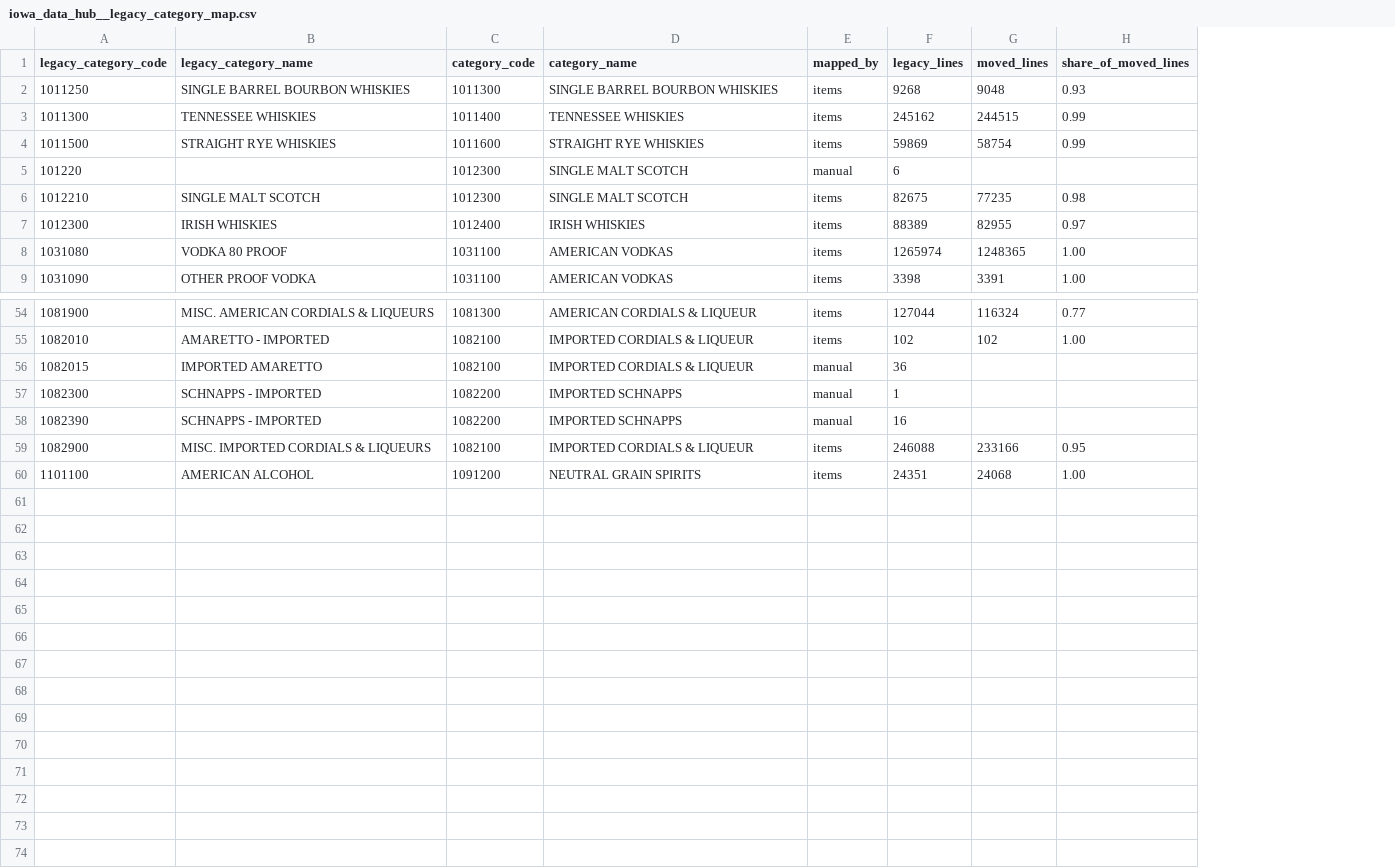
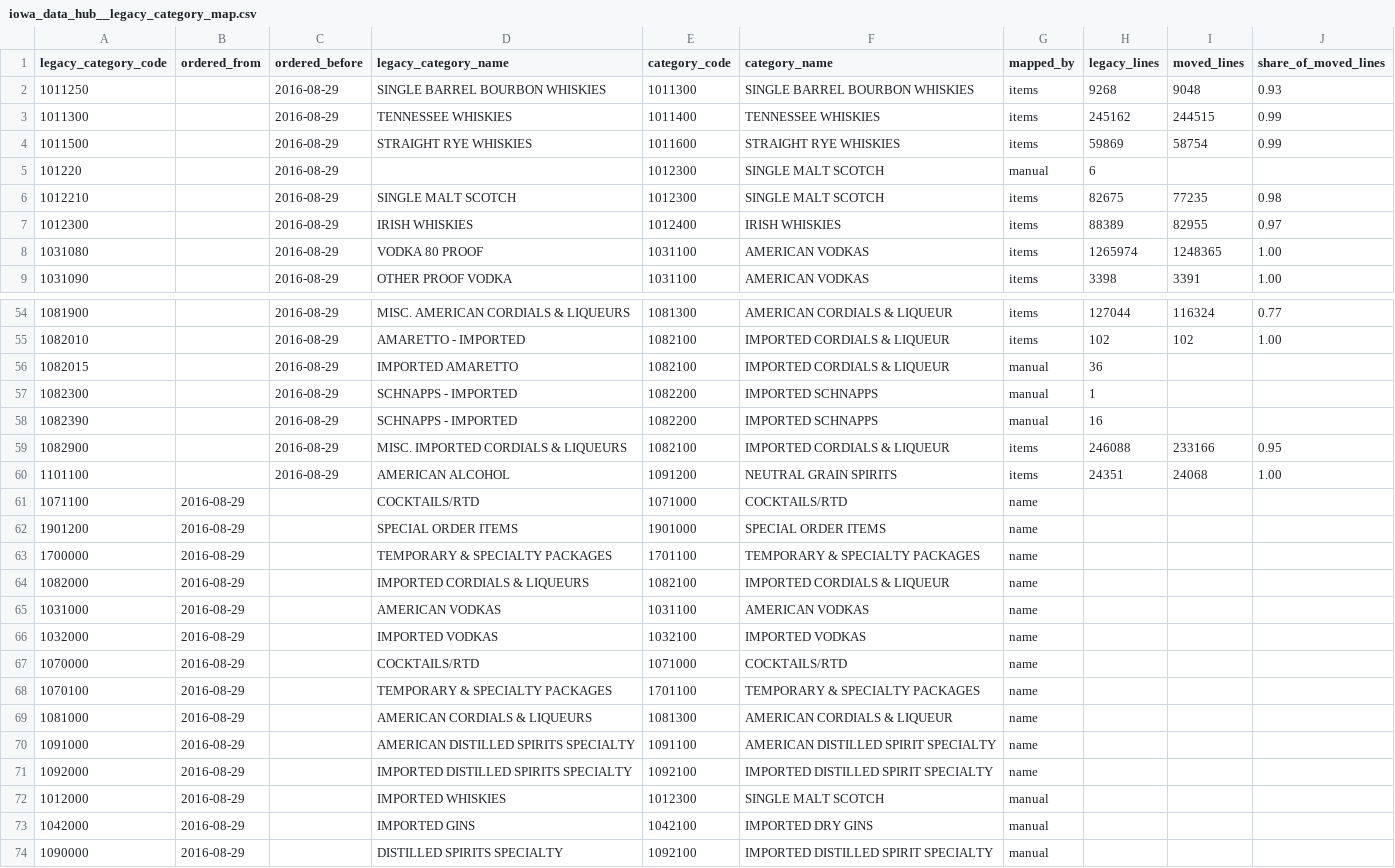
Before and after one commit to ducchetrongminh/vitlamdata_dbt_postgres, a CSV file: seeds/iowa_data_hub/iowa_data_hub__legacy_category_map.csv, drawn as a sheet; only a part is shown, gaps mark what is left out; the diff names each change by its address in the sheet, - before the commit and + after, or states it on an @@ line.

```diff
--- a/seeds/iowa_data_hub/iowa_data_hub__legacy_category_map.csv
+++ b/seeds/iowa_data_hub/iowa_data_hub__legacy_category_map.csv
+column B (ordered_from), empty
+column C (ordered_before), rows 2-9: all 2016-08-29; rows 54-60: all 2016-08-29
+row 61: 1071100 | 2016-08-29 |  | COCKTAILS/RTD | 1071000 | COCKTAILS/RTD | name
+row 62: 1901200 | 2016-08-29 |  | SPECIAL ORDER ITEMS | 1901000 | SPECIAL ORDER ITEMS | name
+row 63: 1700000 | 2016-08-29 |  | TEMPORARY & SPECIALTY PACKAGES | 1701100 | TEMPORARY & SPECIALTY PACKAGES | name
+row 64: 1082000 | 2016-08-29 |  | IMPORTED CORDIALS & LIQUEURS | 1082100 | IMPORTED CORDIALS & LIQUEUR | name
+row 65: 1031000 | 2016-08-29 |  | AMERICAN VODKAS | 1031100 | AMERICAN VODKAS | name
+row 66: 1032000 | 2016-08-29 |  | IMPORTED VODKAS | 1032100 | IMPORTED VODKAS | name
+row 67: 1070000 | 2016-08-29 |  | COCKTAILS/RTD | 1071000 | COCKTAILS/RTD | name
+row 68: 1070100 | 2016-08-29 |  | TEMPORARY & SPECIALTY PACKAGES | 1701100 | TEMPORARY & SPECIALTY PACKAGES | name
+row 69: 1081000 | 2016-08-29 |  | AMERICAN CORDIALS & LIQUEURS | 1081300 | AMERICAN CORDIALS & LIQUEUR | name
+row 70: 1091000 | 2016-08-29 |  | AMERICAN DISTILLED SPIRITS SPECIALTY | 1091100 | AMERICAN DISTILLED SPIRIT SPECIALTY | name
+row 71: 1092000 | 2016-08-29 |  | IMPORTED DISTILLED SPIRITS SPECIALTY | 1092100 | IMPORTED DISTILLED SPIRIT SPECIALTY | name
+row 72: 1012000 | 2016-08-29 |  | IMPORTED WHISKIES | 1012300 | SINGLE MALT SCOTCH | manual
+row 73: 1042000 | 2016-08-29 |  | IMPORTED GINS | 1042100 | IMPORTED DRY GINS | manual
+row 74: 1090000 | 2016-08-29 |  | DISTILLED SPIRITS SPECIALTY | 1092100 | IMPORTED DISTILLED SPIRIT SPECIALTY | manual
```
Also changed, not shown: 2 other files.
